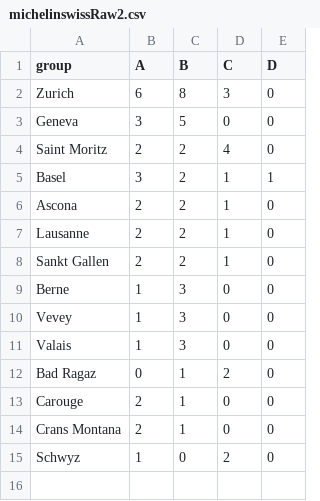
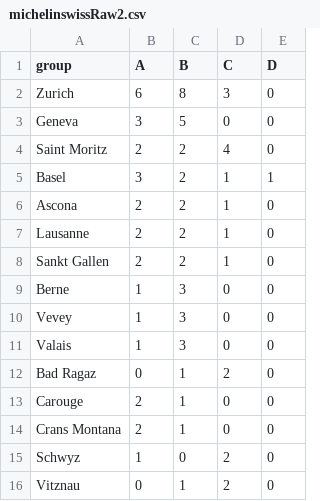
Before and after one commit to CRMSH3/Test, a CSV file: michelinswissRaw2.csv, drawn as a sheet.

Commit message:
Add files via upload

```diff
--- a/michelinswissRaw2.csv
+++ b/michelinswissRaw2.csv
@@ -15 +15,2 @@ Crans Montana,2,1,0,0
 Schwyz,1,0,2,0
+Vitznau,0,1,2,0
```
